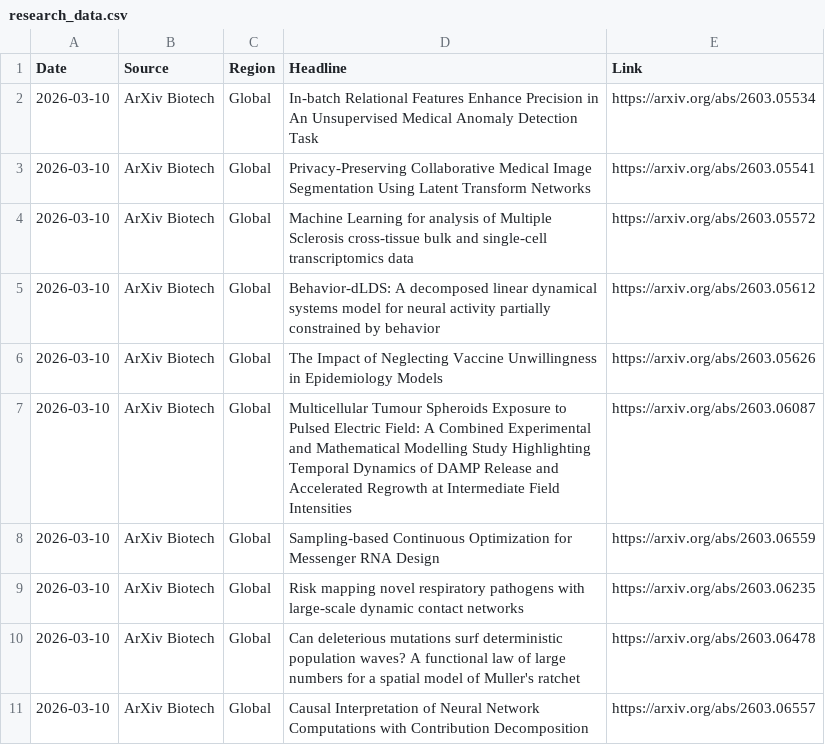
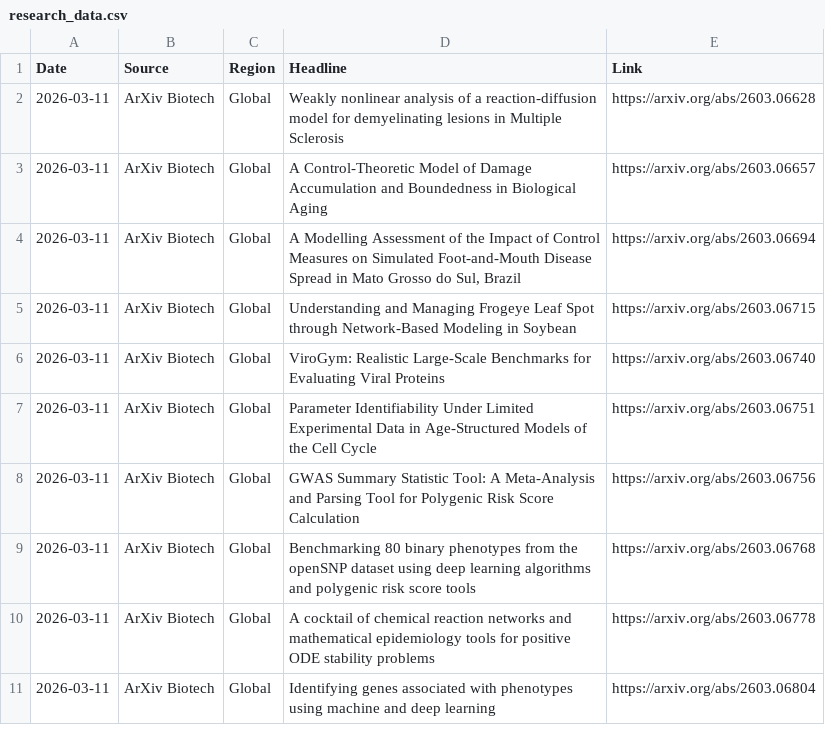
Before and after one commit to AtlasA-26/my-scraper-app, a CSV file: data/research_data.csv, drawn as a sheet.

```diff
--- a/data/research_data.csv
+++ b/data/research_data.csv
@@ -1,11 +1,11 @@
 Date,Source,Region,Headline,Link
-2026-03-10,ArXiv Biotech,Global,In-batch Relational Features Enhance Precision in An Unsupervised Medical Anomaly Detection Task,https://arxiv.org/abs/2603.05534
-2026-03-10,ArXiv Biotech,Global,Privacy-Preserving Collaborative Medical Image Segmentation Using Latent Transform Networks,https://arxiv.org/abs/2603.05541
-2026-03-10,ArXiv Biotech,Global,Machine Learning for analysis of Multiple Sclerosis cross-tissue bulk and single-cell transcriptomics data,https://arxiv.org/abs/2603.05572
-2026-03-10,ArXiv Biotech,Global,Behavior-dLDS: A decomposed linear dynamical systems model for neural activity partially constrained by behavior,https://arxiv.org/abs/2603.05612
-2026-03-10,ArXiv Biotech,Global,The Impact of Neglecting Vaccine Unwillingness in Epidemiology Models,https://arxiv.org/abs/2603.05626
-2026-03-10,ArXiv Biotech,Global,Multicellular Tumour Spheroids Exposure to Pulsed Electric Field: A Combined Experimental and Mathematical Modelling Study Highlighting Temporal Dynamics of DAMP Release and Accelerated Regrowth at Intermediate Field Intensities,https://arxiv.org/abs/2603.06087
-2026-03-10,ArXiv Biotech,Global,Sampling-based Continuous Optimization for Messenger RNA Design,https://arxiv.org/abs/2603.06559
-2026-03-10,ArXiv Biotech,Global,Risk mapping novel respiratory pathogens with large-scale dynamic contact networks,https://arxiv.org/abs/2603.06235
-2026-03-10,ArXiv Biotech,Global,Can deleterious mutations surf deterministic population waves? A functional law of large numbers for a spatial model of Muller's ratchet,https://arxiv.org/abs/2603.06478
-2026-03-10,ArXiv Biotech,Global,Causal Interpretation of Neural Network Computations with Contribution Decomposition,https://arxiv.org/abs/2603.06557
+2026-03-11,ArXiv Biotech,Global,Weakly nonlinear analysis of a reaction-diffusion model for demyelinating lesions in Multiple Sclerosis,https://arxiv.org/abs/2603.06628
+2026-03-11,ArXiv Biotech,Global,A Control-Theoretic Model of Damage Accumulation and Boundedness in Biological Aging,https://arxiv.org/abs/2603.06657
+2026-03-11,ArXiv Biotech,Global,"A Modelling Assessment of the Impact of Control Measures on Simulated Foot-and-Mouth Disease Spread in Mato Grosso do Sul, Brazil",https://arxiv.org/abs/2603.06694
+2026-03-11,ArXiv Biotech,Global,Understanding and Managing Frogeye Leaf Spot through Network-Based Modeling in Soybean,https://arxiv.org/abs/2603.06715
+2026-03-11,ArXiv Biotech,Global,ViroGym: Realistic Large-Scale Benchmarks for Evaluating Viral Proteins,https://arxiv.org/abs/2603.06740
+2026-03-11,ArXiv Biotech,Global,Parameter Identifiability Under Limited Experimental Data in Age-Structured Models of the Cell Cycle,https://arxiv.org/abs/2603.06751
+2026-03-11,ArXiv Biotech,Global,GWAS Summary Statistic Tool: A Meta-Analysis and Parsing Tool for Polygenic Risk Score Calculation,https://arxiv.org/abs/2603.06756
+2026-03-11,ArXiv Biotech,Global,Benchmarking 80 binary phenotypes from the openSNP dataset using deep learning algorithms and polygenic risk score tools,https://arxiv.org/abs/2603.06768
+2026-03-11,ArXiv Biotech,Global,A cocktail of chemical reaction networks and mathematical epidemiology tools for positive ODE stability problems,https://arxiv.org/abs/2603.06778
+2026-03-11,ArXiv Biotech,Global,Identifying genes associated with phenotypes using machine and deep learning,https://arxiv.org/abs/2603.06804
```
